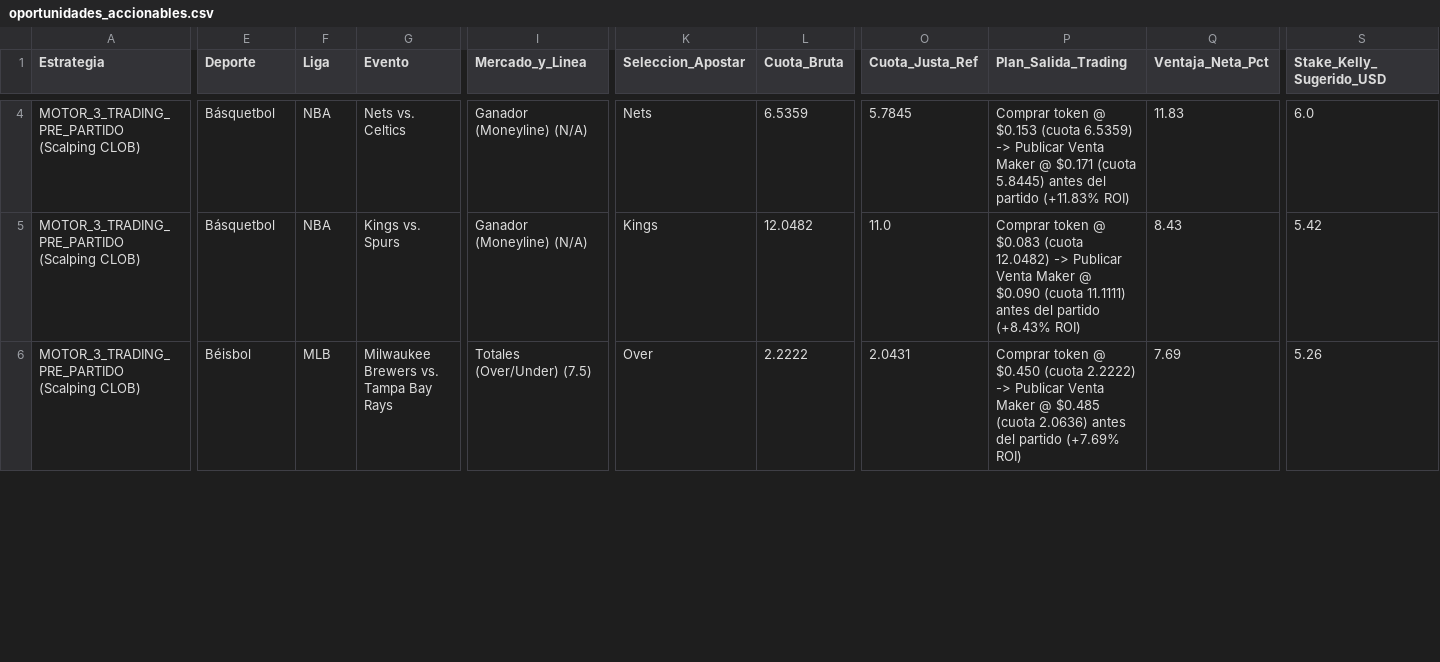
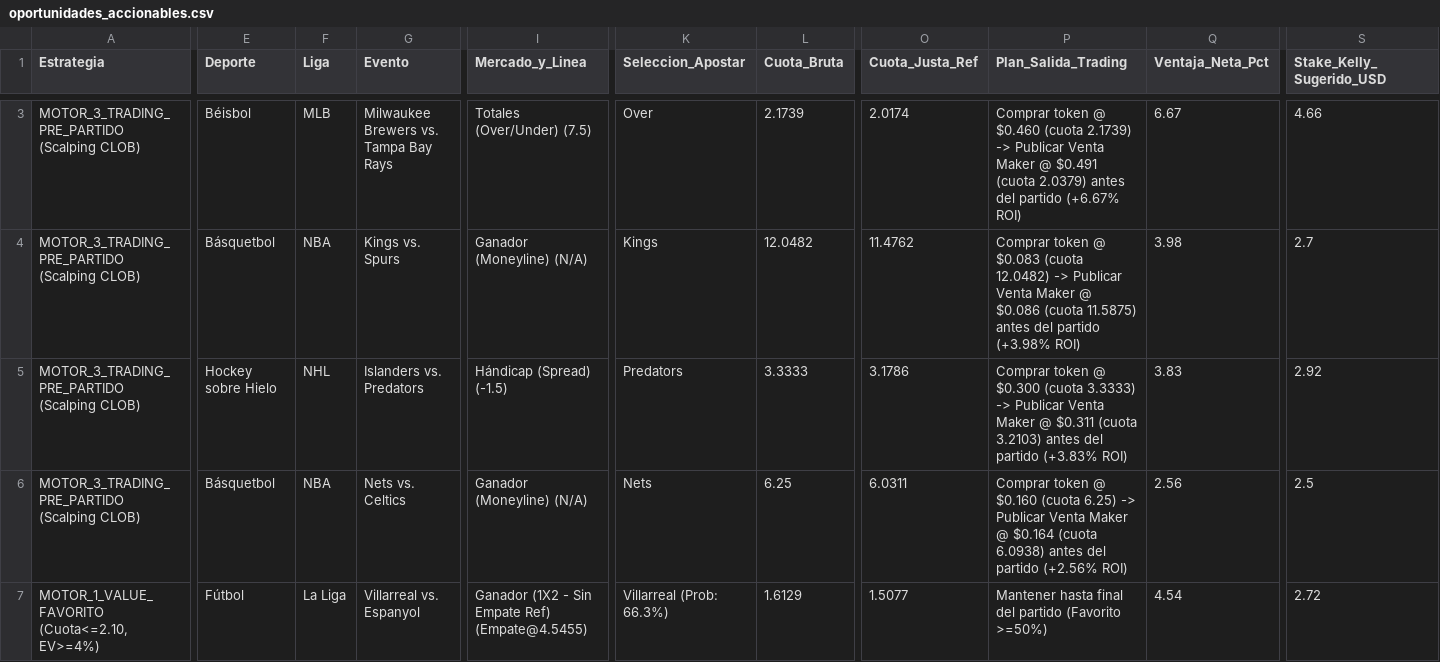
Before and after one commit to pochopablo1/quant-sports-es, a CSV file: datos/oportunidades_accionables.csv, drawn as a sheet; only a part is shown, gaps mark what is left out; removed rows and columns are numbered as before the commit, all else as after; rows hold the shown columns only; the diff covers the shown part only; the diff names each change by its address in the sheet, - before the commit and + after, or states it on an @@ line.

```diff
--- a/datos/oportunidades_accionables.csv
+++ b/datos/oportunidades_accionables.csv
-row 4: MOTOR_3_TRADING_PRE_PARTIDO (Scalping CLOB) | Básquetbol | NBA | Nets vs. Celtics | Ganador (Moneyline) (N/A) | Nets | 6.5359 | 5.7845 | Comprar token @ $0.153 (cuota 6.5359) -> Publicar Venta Maker @ $0.171 (cuota 5.8445) antes del partido (+11.83% ROI) | 11.83 | 6.0
+row 3: MOTOR_3_TRADING_PRE_PARTIDO (Scalping CLOB) | Béisbol | MLB | Milwaukee Brewers vs. Tampa Bay Rays | Totales (Over/Under) (7.5) | Over | 2.1739 | 2.0174 | Comprar token @ $0.460 (cuota 2.1739) -> Publicar Venta Maker @ $0.491 (cuota 2.0379) antes del partido (+6.67% ROI) | 6.67 | 4.66
-O4 (Cuota_Justa_Ref): 11.0
+O4 (Cuota_Justa_Ref): 11.4762
-P4 (Plan_Salida_Trading): …Maker @ $0.090 (cuota 11.1111) antes del partido (+8.43% ROI)
+P4 (Plan_Salida_Trading): …Maker @ $0.086 (cuota 11.5875) antes del partido (+3.98% ROI)
-Q4 (Ventaja_Neta_Pct): 8.43
+Q4 (Ventaja_Neta_Pct): 3.98
-S4 (Stake_Kelly_Sugerido_USD): 5.42
+S4 (Stake_Kelly_Sugerido_USD): 2.7
-E5 (Deporte): Béisbol
+E5 (Deporte): Hockey sobre Hielo
-F5 (Liga): MLB
+F5 (Liga): NHL
-G5 (Evento): Milwaukee Brewers vs. Tampa Bay Rays
+G5 (Evento): Islanders vs. Predators
-I5 (Mercado_y_Linea): Totales (Over/Under) (7.5)
+I5 (Mercado_y_Linea): Hándicap (Spread) (-1.5)
-K5 (Seleccion_Apostar): Over
+K5 (Seleccion_Apostar): Predators
-L5 (Cuota_Bruta): 2.2222
+L5 (Cuota_Bruta): 3.3333
-O5 (Cuota_Justa_Ref): 2.0431
+O5 (Cuota_Justa_Ref): 3.1786
-P5 (Plan_Salida_Trading): …token @ $0.450 (cuota 2.2222) -> Publicar Venta Maker @ $0.485 (cuota 2.0636) antes del partido (+7.69% ROI)
+P5 (Plan_Salida_Trading): …token @ $0.300 (cuota 3.3333) -> Publicar Venta Maker @ $0.311 (cuota 3.2103) antes del partido (+3.83% ROI)
-Q5 (Ventaja_Neta_Pct): 7.69
+Q5 (Ventaja_Neta_Pct): 3.83
-S5 (Stake_Kelly_Sugerido_USD): 5.26
+S5 (Stake_Kelly_Sugerido_USD): 2.92
+row 6: MOTOR_3_TRADING_PRE_PARTIDO (Scalping CLOB) | Básquetbol | NBA | Nets vs. Celtics | Ganador (Moneyline) (N/A) | Nets | 6.25 | 6.0311 | Comprar token @ $0.160 (cuota 6.25) -> Publicar Venta Maker @ $0.164 (cuota 6.0938) antes del partido (+2.56% ROI) | 2.56 | 2.5
+row 7: MOTOR_1_VALUE_FAVORITO (Cuota<=2.10, EV>=4%) | Fútbol | La Liga | Villarreal vs. Espanyol | Ganador (1X2 - Sin Empate Ref) (Empate@4.5455) | Villarreal (Prob: 66.3%) | 1.6129 | 1.5077 | Mantener hasta final del partido (Favorito >=50%) | 4.54 | 2.72
```
Also changed, not shown: 1 added row, 3 removed rows and 13 edited cells elsewhere in this file, datos/historial_ejecuciones.csv.
